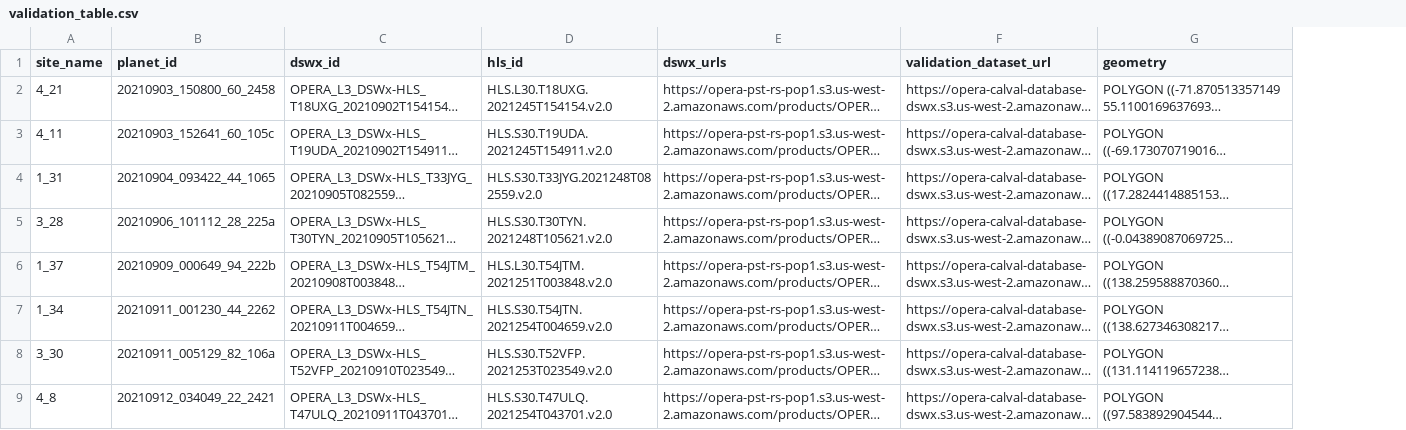
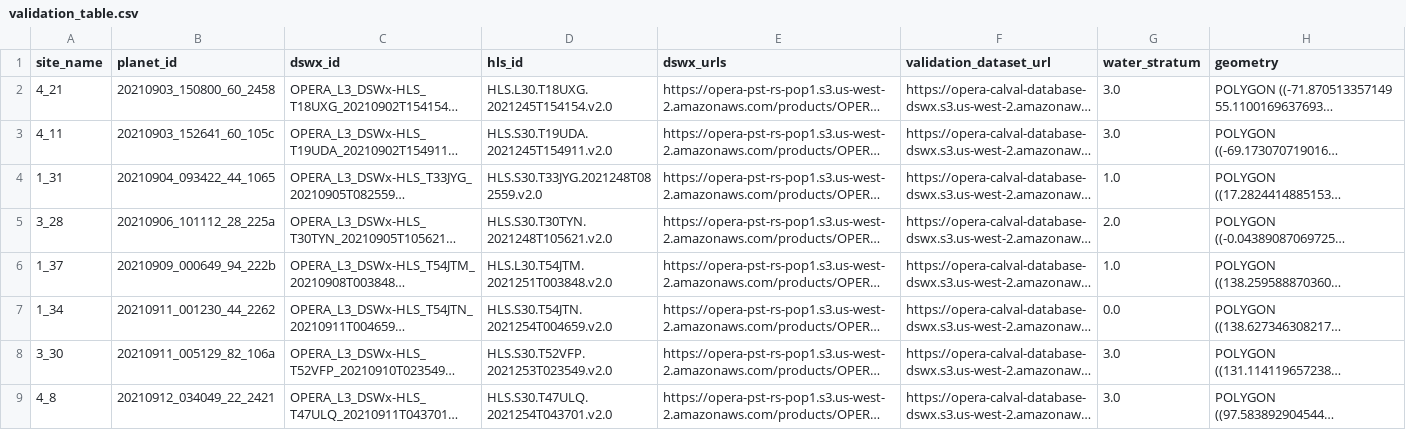
Before and after one commit to OPERA-Cal-Val/DSWx-Requirement-Verification, a CSV file: dswx_verification/data/validation_table.csv, drawn as a sheet; only a part is shown; long unchanged cells end in …; the diff names each change by its address in the sheet, - before the commit and + after, or states it on an @@ line.

```diff
--- a/dswx_verification/data/validation_table.csv
+++ b/dswx_verification/data/validation_table.csv
+column G (water_stratum), rows 2-9: 3.0 | 3.0 | 1.0 | 2.0 | 1.0 | 0.0 | 3.0 | 3.0
```
Also changed, not shown: 11 other files.
